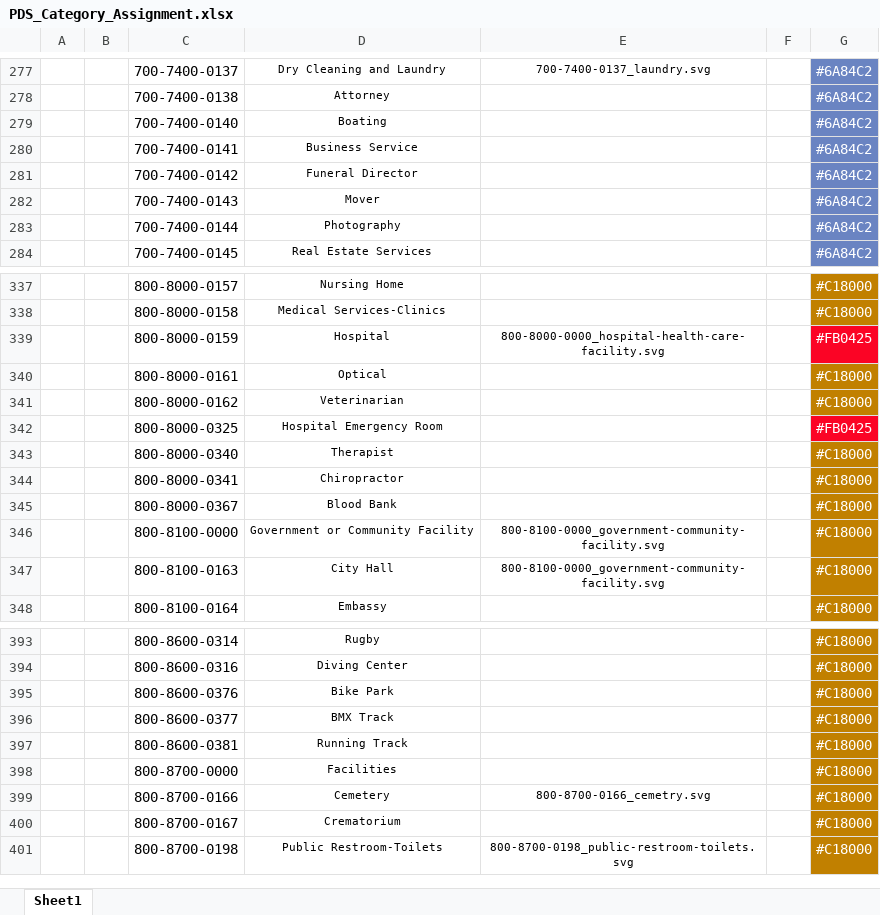
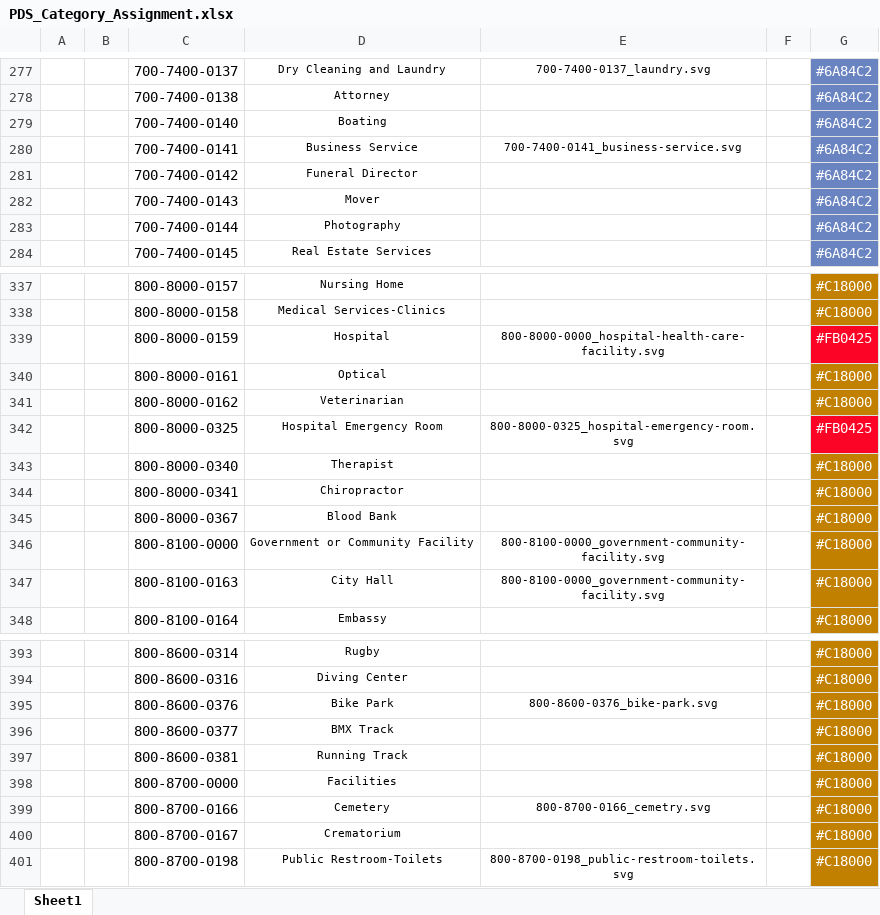
Before and after one commit to heremaps/here-icons, an Excel workbook: POI/Carto/PDS_Category_Assignment.xlsx, sheet Sheet1, drawn as a sheet; only a part is shown, gaps mark what is left out; values as stored, in another font and other column widths than the file's, no borders; charts and pictures and conditional formats not drawn; the diff covers the shown part only; the diff names each change by its address in the sheet, - before the commit and + after, or states it on an @@ line.

```diff
--- a/POI/Carto/PDS_Category_Assignment.xlsx (sheet Sheet1)
+++ b/POI/Carto/PDS_Category_Assignment.xlsx (sheet Sheet1)
-E280: (empty)
+E280: 700-7400-0141_business-service.svg
-E342: (empty)
+E342: 800-8000-0325_hospital-emergency-room.svg
-E395: (empty)
+E395: 800-8600-0376_bike-park.svg
```
Also changed, not shown: 26 edited cells elsewhere in this sheet, charts or pictures, 10 other files.
